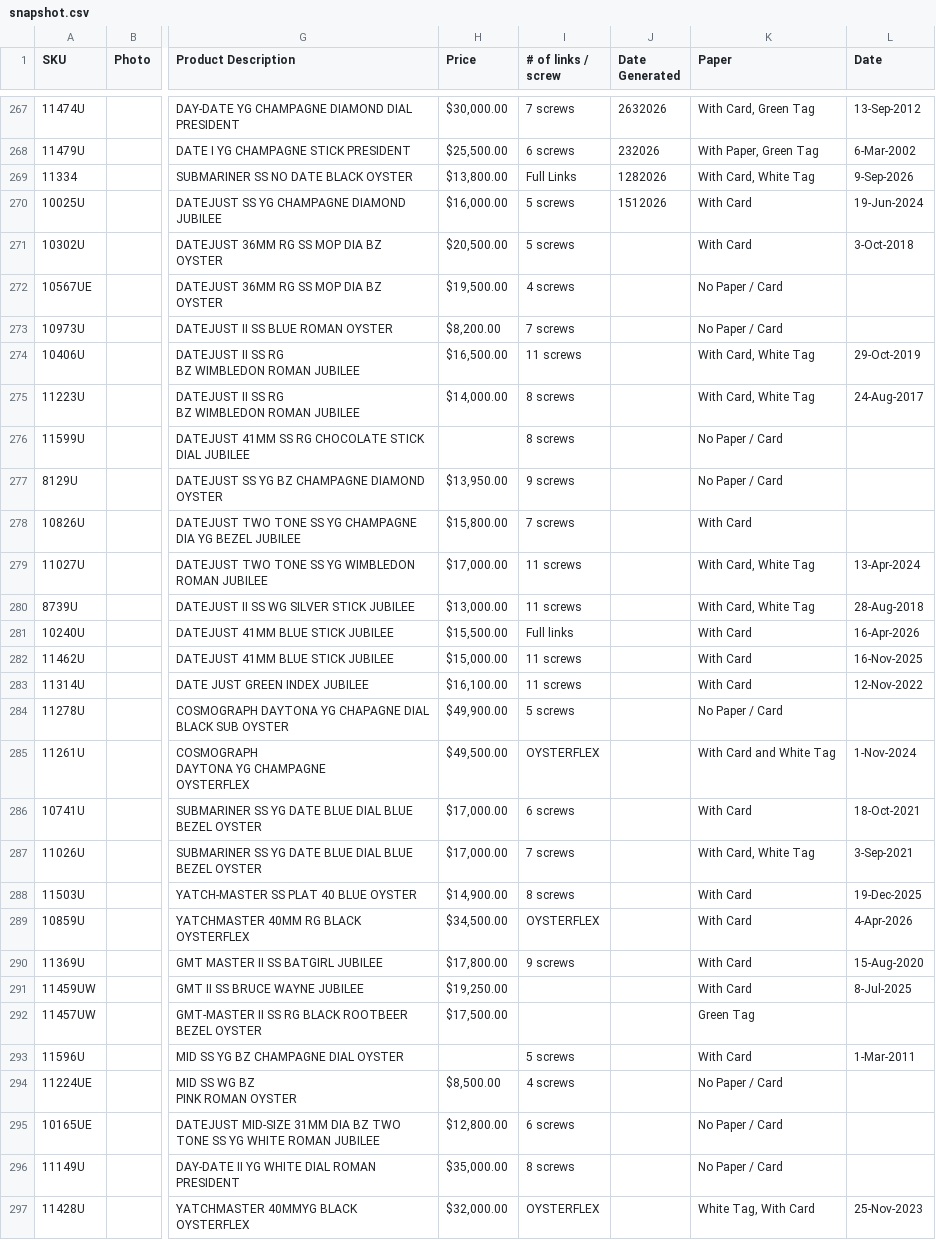
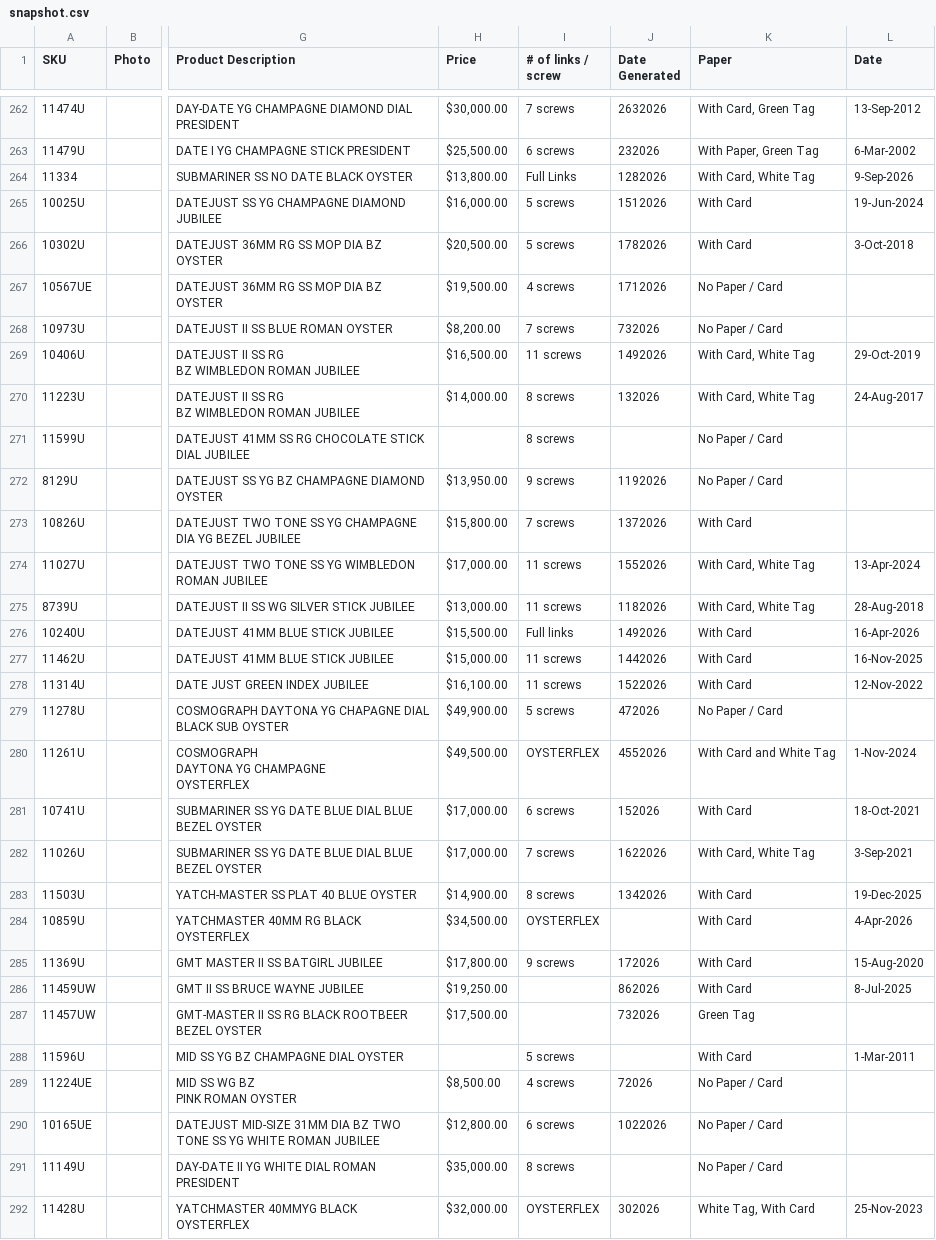
Before and after one commit to CHRISEVO24/benny-rich-tracker, a CSV file: snapshot.csv, drawn as a sheet; only a part is shown, gaps mark what is left out; addresses are those after the commit; the diff covers the shown part only; the diff names each change by its address in the sheet, - before the commit and + after, or states it on an @@ line.

Commit message:
Snapshot 2026-10-15 03:00 PM ET [skip ci]

```diff
--- a/snapshot.csv
+++ b/snapshot.csv
-J266 (Date Generated): (empty)
+J266 (Date Generated): 1782026
-J267 (Date Generated): (empty)
+J267 (Date Generated): 1712026
-J268 (Date Generated): (empty)
+J268 (Date Generated): 732026
-J269 (Date Generated): (empty)
+J269 (Date Generated): 1492026
-J270 (Date Generated): (empty)
+J270 (Date Generated): 132026
-J272 (Date Generated): (empty)
+J272 (Date Generated): 1192026
-J273 (Date Generated): (empty)
+J273 (Date Generated): 1372026
-J274 (Date Generated): (empty)
+J274 (Date Generated): 1552026
-J275 (Date Generated): (empty)
+J275 (Date Generated): 1182026
-J276 (Date Generated): (empty)
+J276 (Date Generated): 1492026
-J277 (Date Generated): (empty)
+J277 (Date Generated): 1442026
-J278 (Date Generated): (empty)
+J278 (Date Generated): 1522026
-J279 (Date Generated): (empty)
+J279 (Date Generated): 472026
-J280 (Date Generated): (empty)
+J280 (Date Generated): 4552026
-J281 (Date Generated): (empty)
+J281 (Date Generated): 152026
-J282 (Date Generated): (empty)
+J282 (Date Generated): 1622026
-J283 (Date Generated): (empty)
+J283 (Date Generated): 1342026
-J285 (Date Generated): (empty)
+J285 (Date Generated): 172026
-J286 (Date Generated): (empty)
+J286 (Date Generated): 862026
-J287 (Date Generated): (empty)
+J287 (Date Generated): 732026
-J289 (Date Generated): (empty)
+J289 (Date Generated): 72026
-J290 (Date Generated): (empty)
+J290 (Date Generated): 1022026
-J292 (Date Generated): (empty)
+J292 (Date Generated): 302026
```
Also changed, not shown: 2 added rows, 7 removed rows and 22 edited cells elsewhere in this file, 1 other file.
